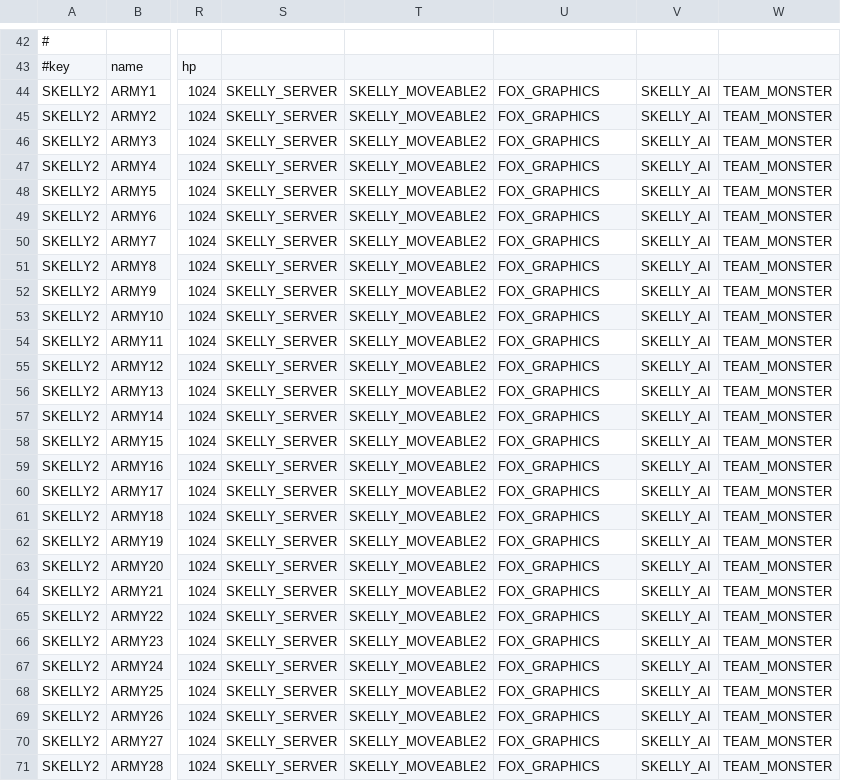
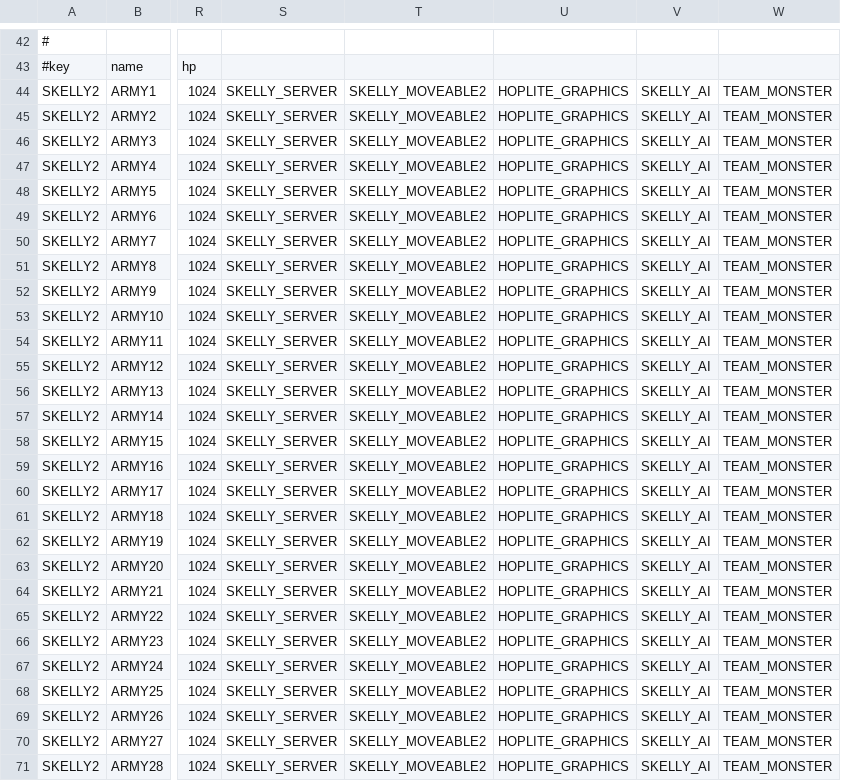
Before and after one commit to BostonBrooks/Spaghetti_Graveyard_Zero_2026, a CSV file: games/game0/maps/systems_test/entity_spawner/spawner.csv, drawn as a sheet; only a part is shown, gaps mark what is left out; the diff covers the shown part only; the diff names each change by its address in the sheet, - before the commit and + after, or states it on an @@ line.

Commit message:
working on spawning hoplites

```diff
--- a/games/game0/maps/systems_test/entity_spawner/spawner.csv
+++ b/games/game0/maps/systems_test/entity_spawner/spawner.csv
-U44:U71: FOX_GRAPHICS
+U44:U71: HOPLITE_GRAPHICS
```
Also changed, not shown: 36 edited cells elsewhere in this file, 9 other files.
